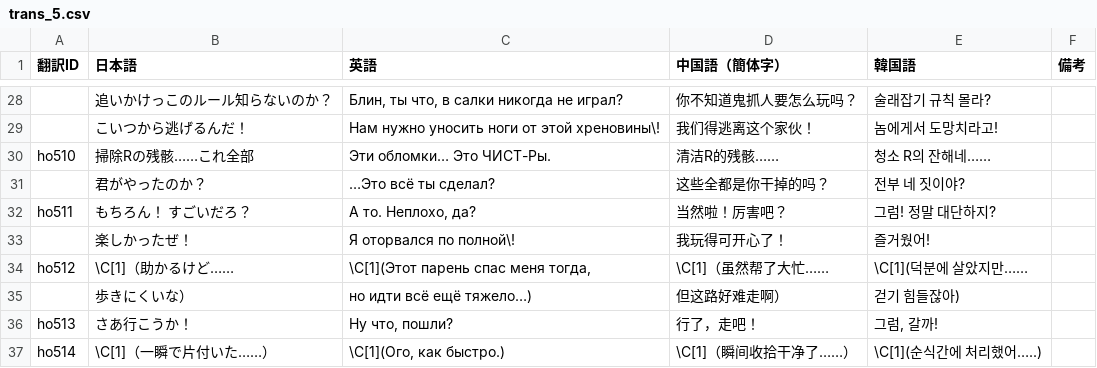
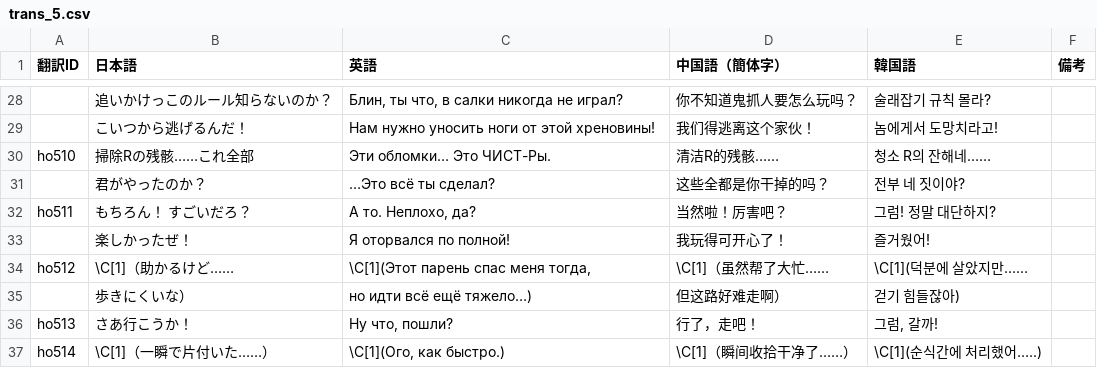
Before and after one commit to MrShitFox/BoyhoodsEndBySHTeam, a CSV file: _database/trans_5.csv, drawn as a sheet; only a part is shown, gaps mark what is left out; the diff covers the shown part only; the diff names each change by its address in the sheet, - before the commit and + after, or states it on an @@ line.

```diff
--- a/_database/trans_5.csv
+++ b/_database/trans_5.csv
-C29 (英語): Нам нужно уносить ноги от этой хреновины\!
+C29 (英語): Нам нужно уносить ноги от этой хреновины!
-C33 (英語): Я оторвался по полной\!
+C33 (英語): Я оторвался по полной!
```
Also changed, not shown: 14 edited cells elsewhere in this file.
